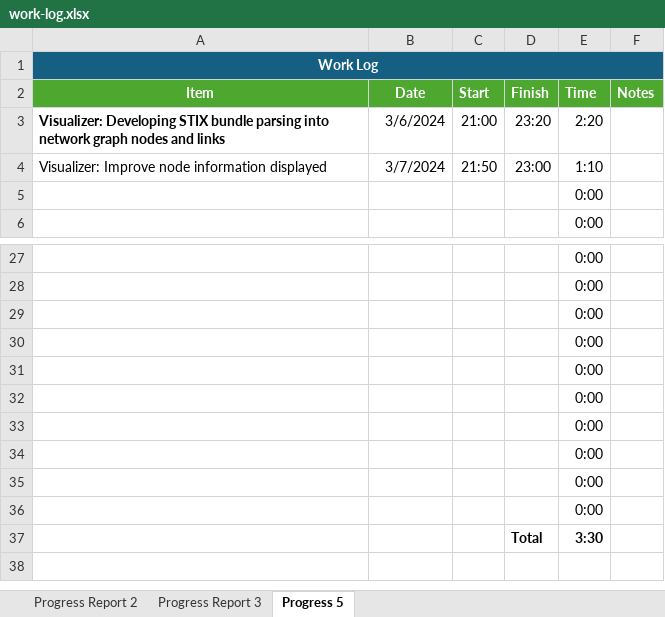
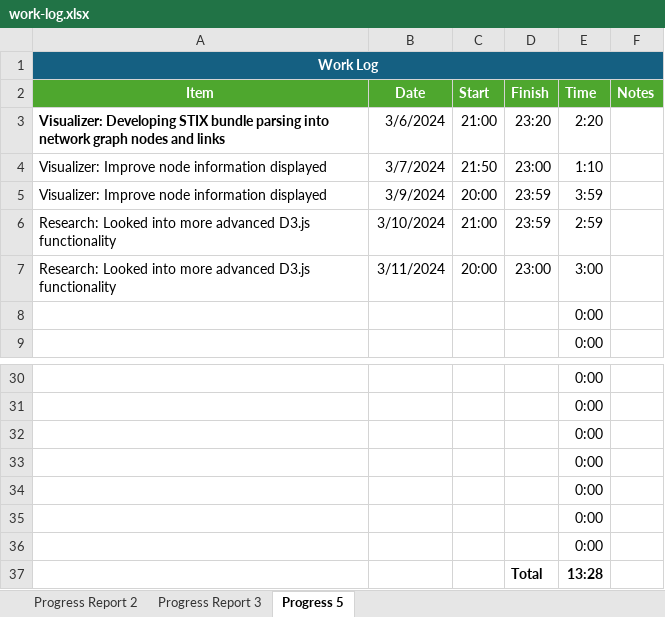
Before and after one commit to cortezcodes/Taxii-Proxy-React, an Excel workbook: Documentation/work-log.xlsx, sheet Progress 5, drawn as a sheet; only a part is shown, gaps mark what is left out; values as stored, in another font and other column widths than the file's, no borders; removed rows and columns are numbered as before the commit, all else as after; the diff names each change by its address in the sheet, - before the commit and + after, or states it on an @@ line.

Commit message:
Updated Log

```diff
--- a/Documentation/work-log.xlsx (sheet Progress 5)
+++ b/Documentation/work-log.xlsx (sheet Progress 5)
+row 5: Visualizer: Improve node information displayed | 3/9/2024 | 20:00 | 23:59 | 3:59
+row 6: Research: Looked into more advanced D3.js functionality | 3/10/2024 | 21:00 | 23:59 | 2:59
+row 7: Research: Looked into more advanced D3.js functionality | 3/11/2024 | 20:00 | 23:00 | 3:00
-row 34:  |  |  |  | 0:00
-row 35:  |  |  |  | 0:00
-row 36:  |  |  |  | 0:00
-E37 (Time): 3:30
+E37 (Time): 13:28
```
Also changed, not shown: formulas that keep their value.
